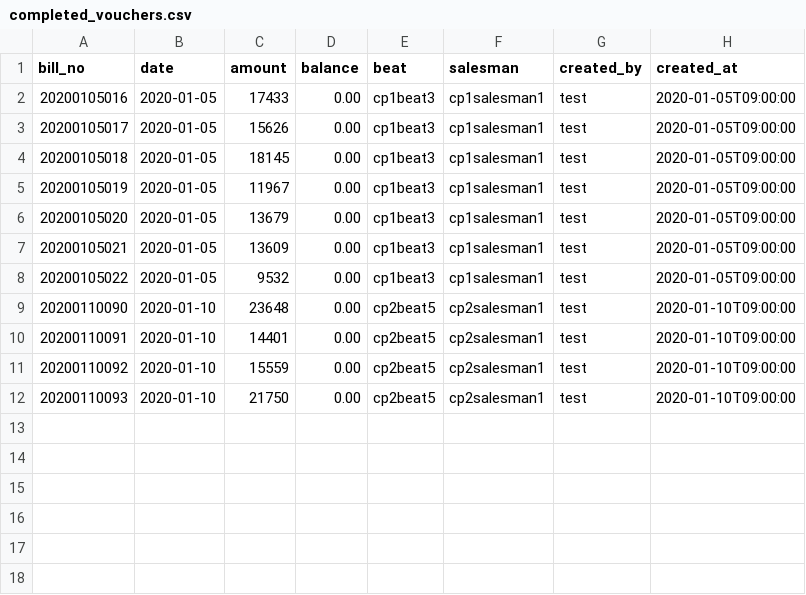
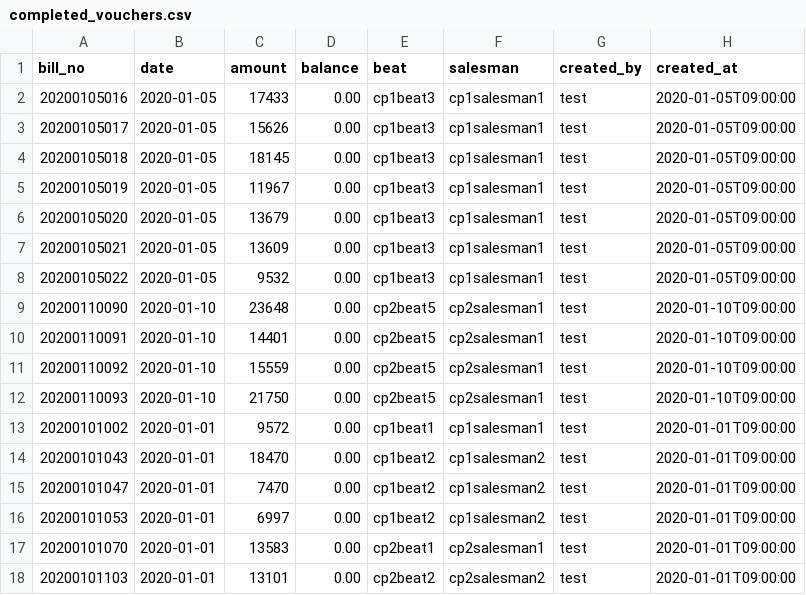
Before and after one commit to satyassn/collmgm, a CSV file: data/completed_vouchers.csv, drawn as a sheet.

```diff
--- a/data/completed_vouchers.csv
+++ b/data/completed_vouchers.csv
@@ -12 +12,7 @@ bill_no,date,amount,balance,beat,salesman,created_by,created_at
 20200110093,2020-01-10,21750,0.00,cp2beat5,cp2salesman1,test,2020-01-10T09:00:00
+20200101002,2020-01-01,9572,0.00,cp1beat1,cp1salesman1,test,2020-01-01T09:00:00
+20200101043,2020-01-01,18470,0.00,cp1beat2,cp1salesman2,test,2020-01-01T09:00:00
+20200101047,2020-01-01,7470,0.00,cp1beat2,cp1salesman2,test,2020-01-01T09:00:00
+20200101053,2020-01-01,6997,0.00,cp1beat2,cp1salesman2,test,2020-01-01T09:00:00
+20200101070,2020-01-01,13583,0.00,cp2beat1,cp2salesman1,test,2020-01-01T09:00:00
+20200101103,2020-01-01,13101,0.00,cp2beat2,cp2salesman2,test,2020-01-01T09:00:00
```
Also changed, not shown: data/completed_installments.csv, data/installments.csv, 9 other files.
